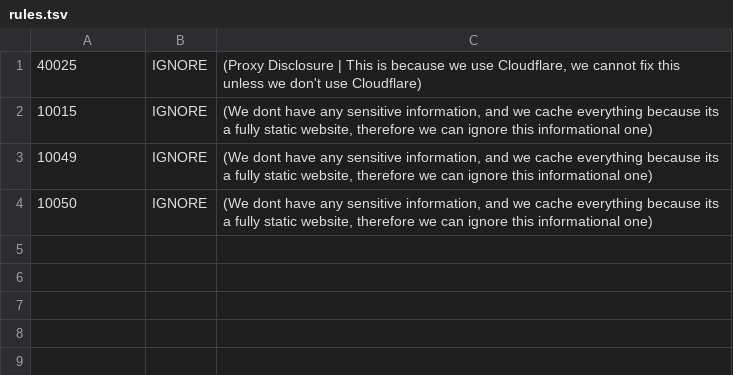
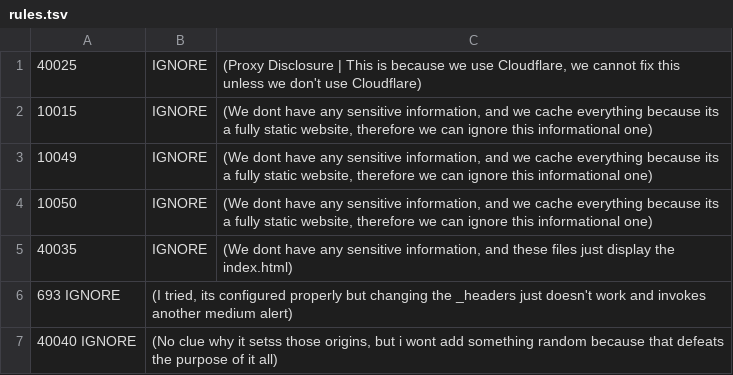
Before and after one commit to The-Research-Realm/rockraidersrocks, a TSV file: .github/.zap/rules.tsv, drawn as a sheet; the diff names each change by its address in the sheet, - before the commit and + after, or states it on an @@ line.

Commit message:
Update rules.tsv

```diff
--- a/.github/.zap/rules.tsv
+++ b/.github/.zap/rules.tsv
+row 5: 40035 | IGNORE | (We dont have any sensitive information, and these files just display the index.html)
+row 6: 693 IGNORE | (I tried, its configured properly but changing the _headers just doesn't work and invokes another medium alert)
+row 7: 40040 IGNORE | (No clue why it setss those origins, but i wont add something random because that defeats the purpose of it all)
```
